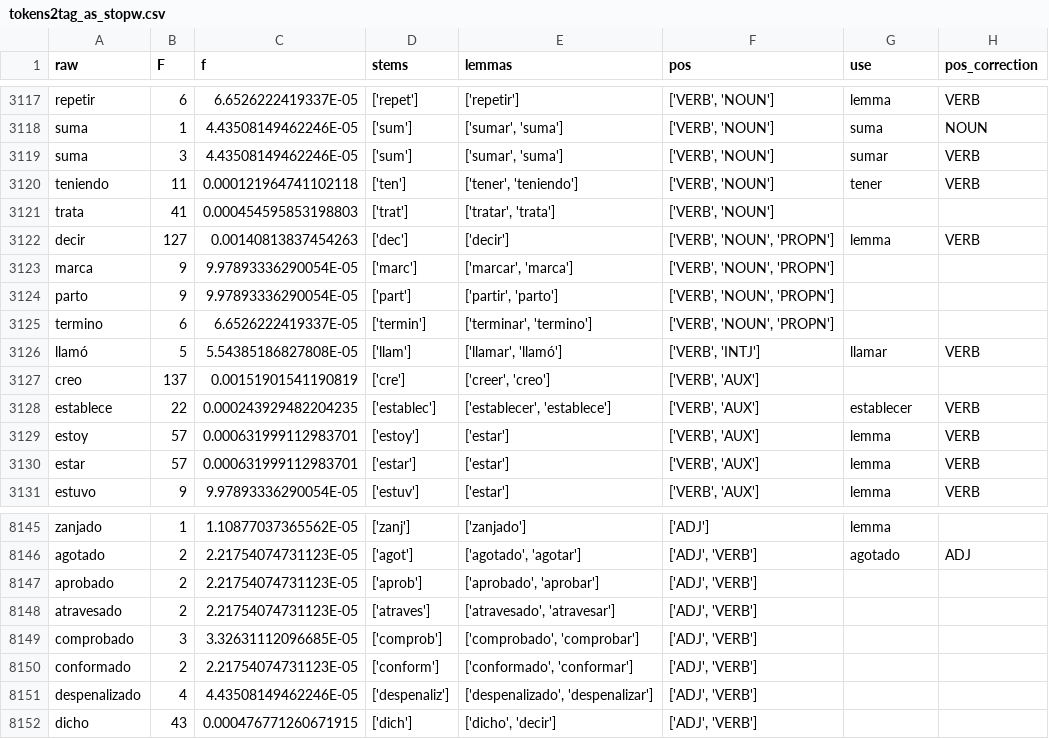
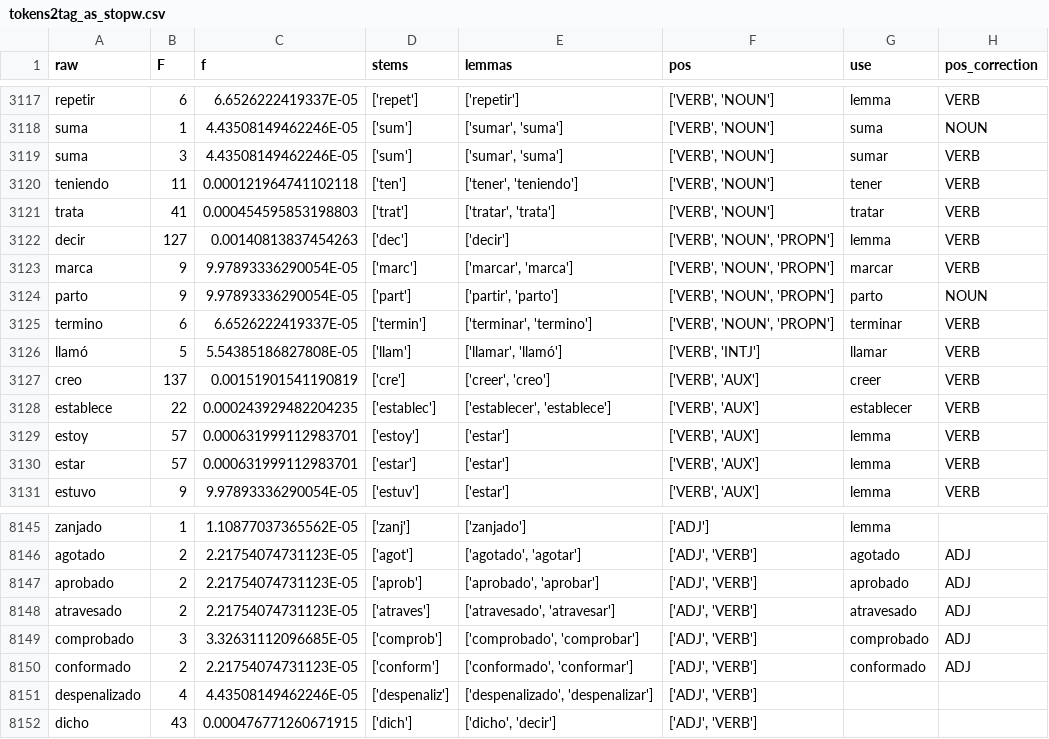
Before and after one commit to macfernandez/eddc-specialization-project, a CSV file: data/tokens2tag_as_stopw.csv, drawn as a sheet; only a part is shown, gaps mark what is left out.

Commit message:
update annotations

```diff
--- a/data/tokens2tag_as_stopw.csv
+++ b/data/tokens2tag_as_stopw.csv
@@ -3120,9 +3120,9 @@ suma,3,4.43508149462246E-05,['sum'],"['sumar', 'suma']","['VERB', 'NOUN']",sumar
 teniendo,11,0.000121964741102118,['ten'],"['tener', 'teniendo']","['VERB', 'NOUN']",tener,VERB
-trata,41,0.000454595853198803,['trat'],"['tratar', 'trata']","['VERB', 'NOUN']",,
+trata,41,0.000454595853198803,['trat'],"['tratar', 'trata']","['VERB', 'NOUN']",tratar,VERB
 decir,127,0.00140813837454263,['dec'],['decir'],"['VERB', 'NOUN', 'PROPN']",lemma,VERB
-marca,9,9.97893336290054E-05,['marc'],"['marcar', 'marca']","['VERB', 'NOUN', 'PROPN']",,
-parto,9,9.97893336290054E-05,['part'],"['partir', 'parto']","['VERB', 'NOUN', 'PROPN']",,
-termino,6,6.6526222419337E-05,['termin'],"['terminar', 'termino']","['VERB', 'NOUN', 'PROPN']",,
+marca,9,9.97893336290054E-05,['marc'],"['marcar', 'marca']","['VERB', 'NOUN', 'PROPN']",marcar,VERB
+parto,9,9.97893336290054E-05,['part'],"['partir', 'parto']","['VERB', 'NOUN', 'PROPN']",parto,NOUN
+termino,6,6.6526222419337E-05,['termin'],"['terminar', 'termino']","['VERB', 'NOUN', 'PROPN']",terminar,VERB
 llamó,5,5.54385186827808E-05,['llam'],"['llamar', 'llamó']","['VERB', 'INTJ']",llamar,VERB
-creo,137,0.00151901541190819,['cre'],"['creer', 'creo']","['VERB', 'AUX']",,
+creo,137,0.00151901541190819,['cre'],"['creer', 'creo']","['VERB', 'AUX']",creer,VERB
 establece,22,0.000243929482204235,['establec'],"['establecer', 'establece']","['VERB', 'AUX']",establecer,VERB
@@ -8146,6 +8146,6 @@ zanjado,1,1.10877037365562E-05,['zanj'],['zanjado'],['ADJ'],lemma,
 agotado,2,2.21754074731123E-05,['agot'],"['agotado', 'agotar']","['ADJ', 'VERB']",agotado,ADJ
-aprobado,2,2.21754074731123E-05,['aprob'],"['aprobado', 'aprobar']","['ADJ', 'VERB']",,
-atravesado,2,2.21754074731123E-05,['atraves'],"['atravesado', 'atravesar']","['ADJ', 'VERB']",,
-comprobado,3,3.32631112096685E-05,['comprob'],"['comprobado', 'comprobar']","['ADJ', 'VERB']",,
-conformado,2,2.21754074731123E-05,['conform'],"['conformado', 'conformar']","['ADJ', 'VERB']",,
+aprobado,2,2.21754074731123E-05,['aprob'],"['aprobado', 'aprobar']","['ADJ', 'VERB']",aprobado,ADJ
+atravesado,2,2.21754074731123E-05,['atraves'],"['atravesado', 'atravesar']","['ADJ', 'VERB']",atravesado,ADJ
+comprobado,3,3.32631112096685E-05,['comprob'],"['comprobado', 'comprobar']","['ADJ', 'VERB']",comprobado,ADJ
+conformado,2,2.21754074731123E-05,['conform'],"['conformado', 'conformar']","['ADJ', 'VERB']",conformado,ADJ
 despenalizado,4,4.43508149462246E-05,['despenaliz'],"['despenalizado', 'despenalizar']","['ADJ', 'VERB']",,
```
